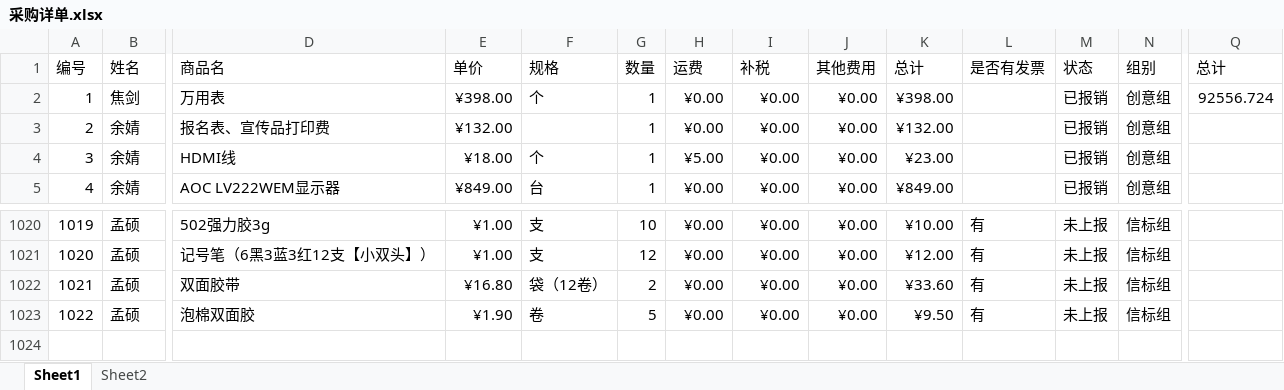
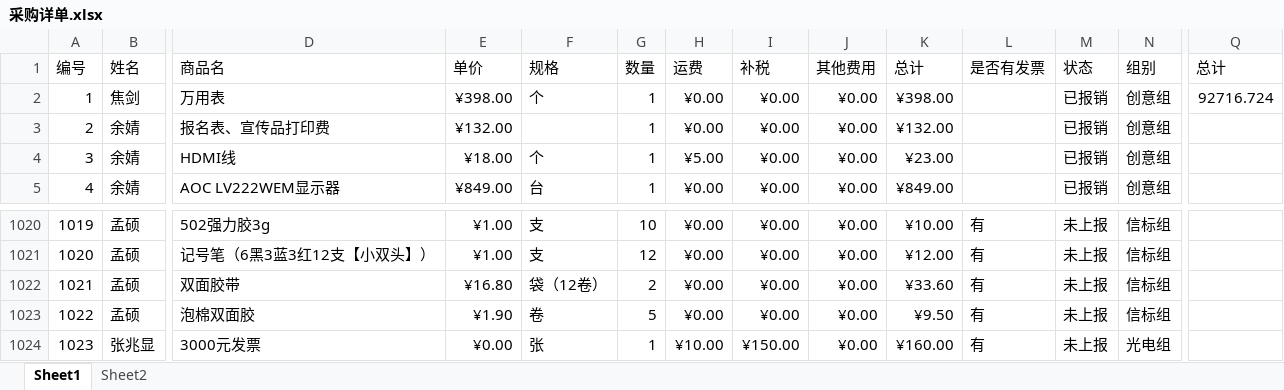
Before and after one commit to JasonSkyWesker/AboutMoney2017, an Excel workbook: 采购单规范v0.2/采购详单.xlsx, sheet Sheet1, drawn as a sheet; only a part is shown, gaps mark what is left out; values as stored, in another font and other column widths than the file's, no borders; conditional formats not drawn; rows hold the shown columns only; the diff names each change by its address in the sheet, - before the commit and + after, or states it on an @@ line.

```diff
--- a/采购单规范v0.2/采购详单.xlsx (sheet Sheet1)
+++ b/采购单规范v0.2/采购详单.xlsx (sheet Sheet1)
-Q2 (总计): 92556.724
+Q2 (总计): 92716.724
+row 1024: 1023 | 张兆显 | 3000元发票 | ¥0.00 | 张 | 1 | ¥10.00 | ¥150.00 | ¥0.00 | ¥160.00 | 有 | 未上报 | 光电组
```
Also changed, not shown: 采购单规范v0.2/发票-凭证表.xlsx, 1 other file.
